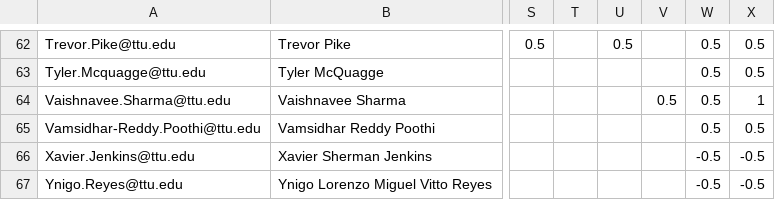
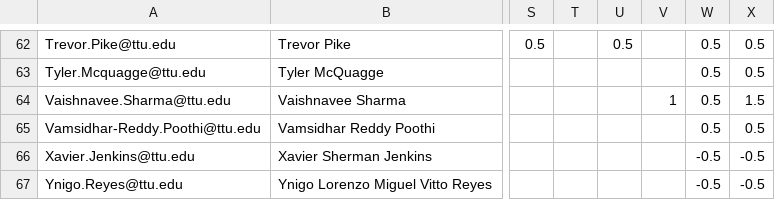
Before and after one commit to iDataVisualizationLab/CS5331-VirtualReality-Fall2020, a CSV file: grade/data/participation.csv, drawn as a sheet; only a part is shown, gaps mark what is left out; the diff names each change by its address in the sheet, - before the commit and + after, or states it on an @@ line.

Commit message:
Update participation.csv

```diff
--- a/grade/data/participation.csv
+++ b/grade/data/participation.csv
-V64: 0.5
+V64: 1
-X64: 1
+X64: 1.5
```
